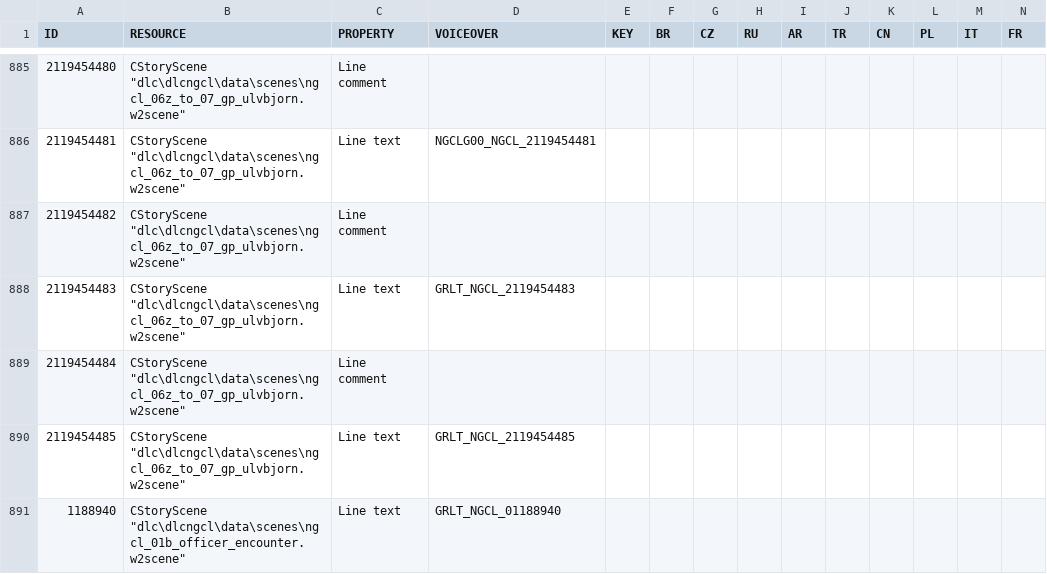
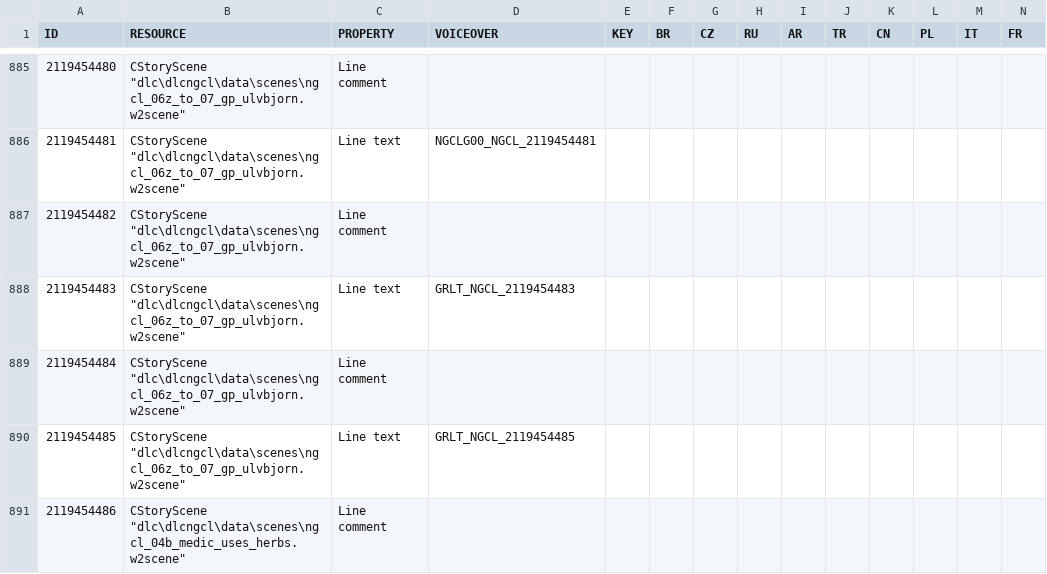
Before and after one commit to nikich340/w3.ngcl, a CSV file: LocalEditorStringDataBaseW3_UTF8_mod_export.csv, drawn as a sheet; only a part is shown, gaps mark what is left out; the shorter side is filled out with more unchanged rows; rows hold the shown columns only; the diff covers the shown part only; the diff names each change by its address in the sheet, - before the commit and + after, or states it on an @@ line.

Commit message:
update scenes (add line about guards)

```diff
--- a/LocalEditorStringDataBaseW3_UTF8_mod_export.csv
+++ b/LocalEditorStringDataBaseW3_UTF8_mod_export.csv
+row 891: 2119454486 | CStoryScene "dlc\dlcngcl\data\scenes\ngcl_04b_medic_uses_herbs.w2scene" | Line comment
```
Also changed, not shown: 1 added row and 3 edited cells elsewhere in this file, 3 other files.
